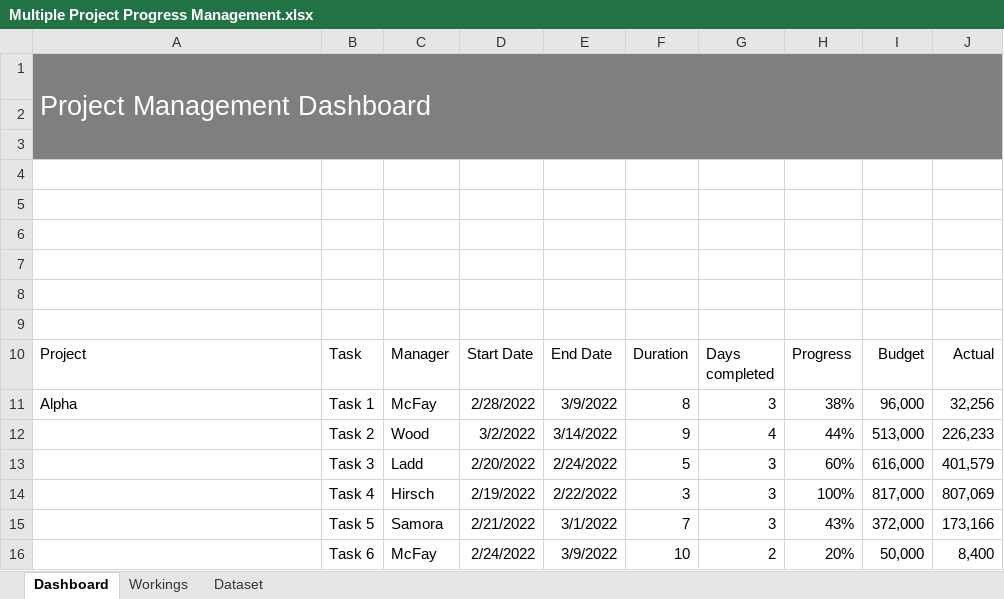
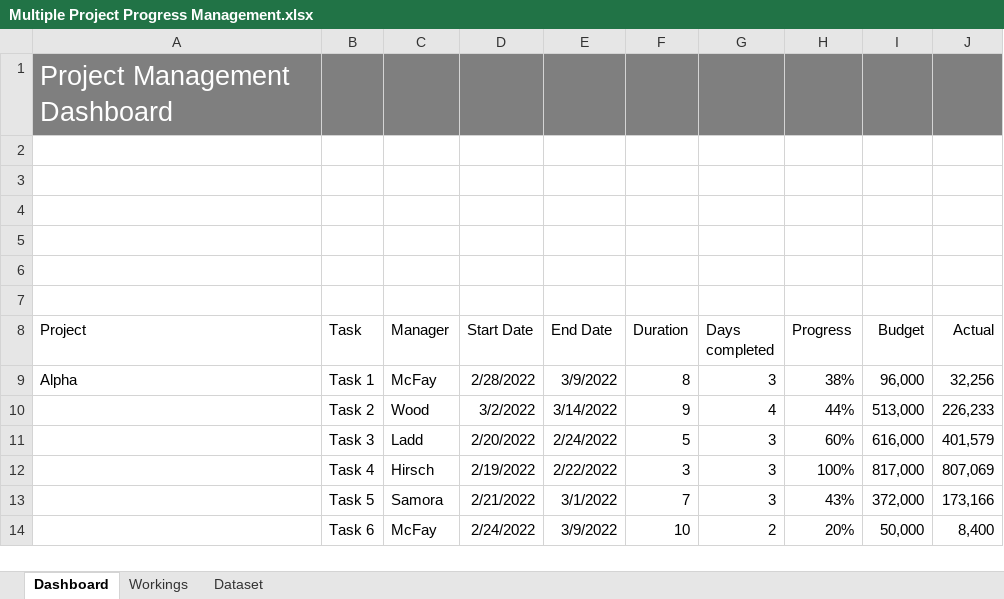
Before and after one commit to Rafsan7238/Data-Analysis_Data-Science_Projects, an Excel workbook: Excel Projects/Managing Multiple Project Progress/Multiple Project Progress Management.xlsx, sheet Dashboard, drawn as a sheet; only a part is shown; values as stored, in another font and other column widths than the file's, no borders; charts and pictures not drawn; the diff names each change by its address in the sheet, - before the commit and + after, or states it on an @@ line.

Commit message:
Fixed cell formating

```diff
--- a/Excel Projects/Managing Multiple Project Progress/Multiple Project Progress Management.xlsx (sheet Dashboard)
+++ b/Excel Projects/Managing Multiple Project Progress/Multiple Project Progress Management.xlsx (sheet Dashboard)
-A1:J3 merged
-A2:J3 fill: #7F7F7F
+A2:J3 fill: none
-row 8: (empty)
-row 9: (empty)
```
Also changed, not shown: formulas that keep their value, charts or pictures.
